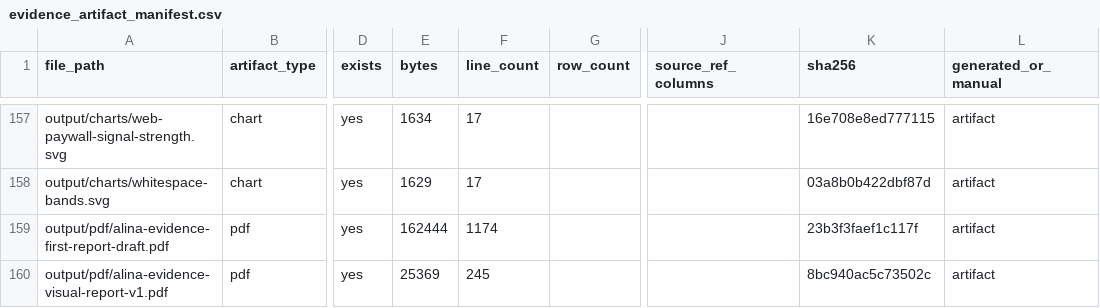
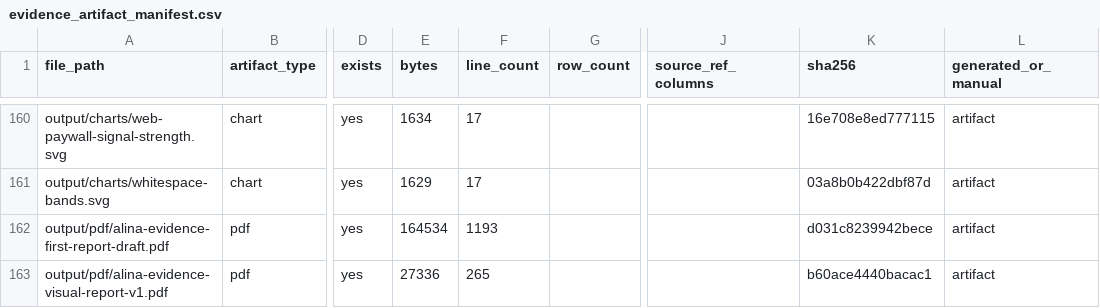
Before and after one commit to kirbudilov01/alina-research, a CSV file: data_processed/evidence_artifact_manifest.csv, drawn as a sheet; only a part is shown, gaps mark what is left out; addresses are those after the commit; the diff covers the shown part only; the diff names each change by its address in the sheet, - before the commit and + after, or states it on an @@ line.

```diff
--- a/data_processed/evidence_artifact_manifest.csv
+++ b/data_processed/evidence_artifact_manifest.csv
-E162 (bytes): 162444
+E162 (bytes): 164534
-F162 (line_count): 1174
+F162 (line_count): 1193
-K162 (sha256): 23b3f3faef1c117f
+K162 (sha256): d031c8239942bece
-E163 (bytes): 25369
+E163 (bytes): 27336
-F163 (line_count): 245
+F163 (line_count): 265
-K163 (sha256): 8bc940ac5c73502c
+K163 (sha256): b60ace4440bacac1
```
Also changed, not shown: 4 added rows and 35 edited cells elsewhere in this file, data_processed/evidence_claim_register.csv, data_processed/research_completion_audit.csv, 19 other files.
